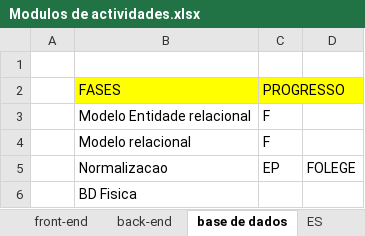
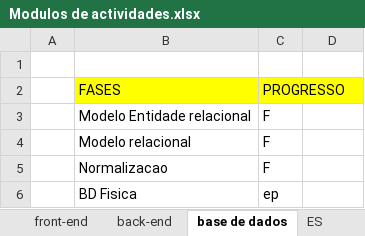
Before and after one commit to GabrielTimba/SAPDR, an Excel workbook: Modulos de actividades.xlsx, sheet base de dados, drawn as a sheet; values as stored, in another font and other column widths than the file's, no borders; the diff names each change by its address in the sheet, - before the commit and + after, or states it on an @@ line.

```diff
--- a/Modulos de actividades.xlsx (sheet base de dados)
+++ b/Modulos de actividades.xlsx (sheet base de dados)
-C5 (PROGRESSO): EP
+C5 (PROGRESSO): F
-D5: FOLEGE
+D5: (empty)
-C6 (PROGRESSO): (empty)
+C6 (PROGRESSO): ep
```
Also changed, not shown: sheet front-end.
